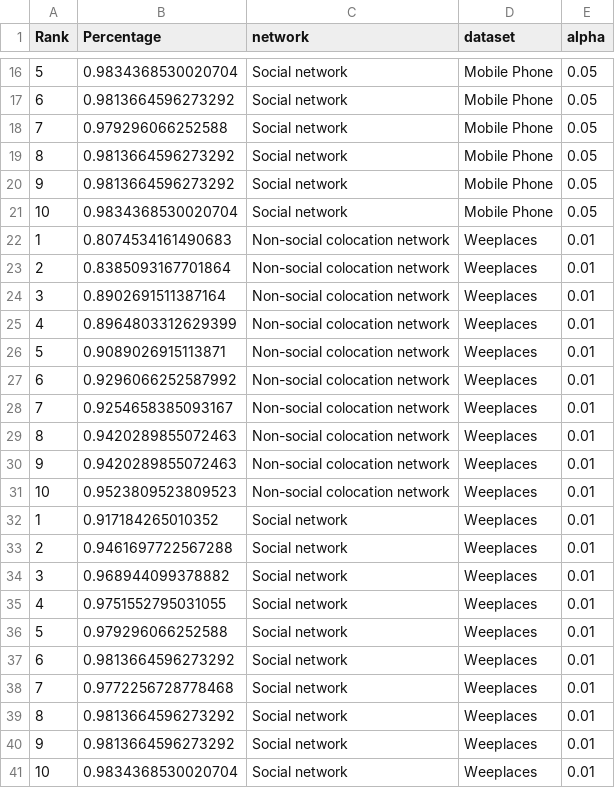
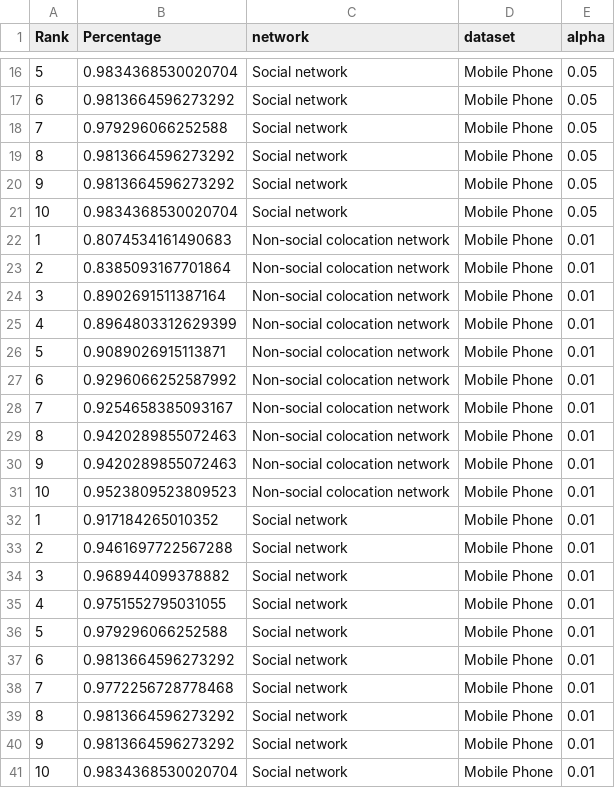
Before and after one commit to Magica-Chen/social-predictability, a CSV file: final/extra/BZR_less_test.csv, drawn as a sheet; only a part is shown, gaps mark what is left out.

```diff
--- a/final/extra/BZR_less_test.csv
+++ b/final/extra/BZR_less_test.csv
@@ -21,21 +21,21 @@ Rank,Percentage,network,dataset,alpha
 10,0.9834368530020704,Social network,Mobile Phone,0.05
-1,0.8074534161490683,Non-social colocation network,Weeplaces,0.01
-2,0.8385093167701864,Non-social colocation network,Weeplaces,0.01
-3,0.8902691511387164,Non-social colocation network,Weeplaces,0.01
-4,0.8964803312629399,Non-social colocation network,Weeplaces,0.01
-5,0.9089026915113871,Non-social colocation network,Weeplaces,0.01
-6,0.9296066252587992,Non-social colocation network,Weeplaces,0.01
-7,0.9254658385093167,Non-social colocation network,Weeplaces,0.01
-8,0.9420289855072463,Non-social colocation network,Weeplaces,0.01
-9,0.9420289855072463,Non-social colocation network,Weeplaces,0.01
-10,0.9523809523809523,Non-social colocation network,Weeplaces,0.01
-1,0.917184265010352,Social network,Weeplaces,0.01
-2,0.9461697722567288,Social network,Weeplaces,0.01
-3,0.968944099378882,Social network,Weeplaces,0.01
-4,0.9751552795031055,Social network,Weeplaces,0.01
-5,0.979296066252588,Social network,Weeplaces,0.01
-6,0.9813664596273292,Social network,Weeplaces,0.01
-7,0.9772256728778468,Social network,Weeplaces,0.01
-8,0.9813664596273292,Social network,Weeplaces,0.01
-9,0.9813664596273292,Social network,Weeplaces,0.01
-10,0.9834368530020704,Social network,Weeplaces,0.01
+1,0.8074534161490683,Non-social colocation network,Mobile Phone,0.01
+2,0.8385093167701864,Non-social colocation network,Mobile Phone,0.01
+3,0.8902691511387164,Non-social colocation network,Mobile Phone,0.01
+4,0.8964803312629399,Non-social colocation network,Mobile Phone,0.01
+5,0.9089026915113871,Non-social colocation network,Mobile Phone,0.01
+6,0.9296066252587992,Non-social colocation network,Mobile Phone,0.01
+7,0.9254658385093167,Non-social colocation network,Mobile Phone,0.01
+8,0.9420289855072463,Non-social colocation network,Mobile Phone,0.01
+9,0.9420289855072463,Non-social colocation network,Mobile Phone,0.01
+10,0.9523809523809523,Non-social colocation network,Mobile Phone,0.01
+1,0.917184265010352,Social network,Mobile Phone,0.01
+2,0.9461697722567288,Social network,Mobile Phone,0.01
+3,0.968944099378882,Social network,Mobile Phone,0.01
+4,0.9751552795031055,Social network,Mobile Phone,0.01
+5,0.979296066252588,Social network,Mobile Phone,0.01
+6,0.9813664596273292,Social network,Mobile Phone,0.01
+7,0.9772256728778468,Social network,Mobile Phone,0.01
+8,0.9813664596273292,Social network,Mobile Phone,0.01
+9,0.9813664596273292,Social network,Mobile Phone,0.01
+10,0.9834368530020704,Social network,Mobile Phone,0.01
```
Also changed, not shown: final/extra/bk_less_test.csv, final/extra/gw_less_test.csv.
